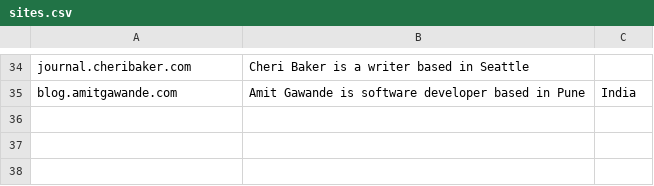
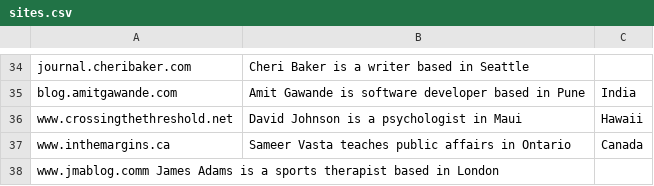
Before and after one commit to davidmerfield/Blot, a CSV file: app/brochure/routes/featured-sites/sites.csv, drawn as a sheet; only a part is shown, gaps mark what is left out.

Commit message:
Added new featured sites

```diff
--- a/app/brochure/routes/featured-sites/sites.csv
+++ b/app/brochure/routes/featured-sites/sites.csv
@@ -35 +35,4 @@ journal.cheribaker.com, Cheri Baker is a writer based in Seattle
 blog.amitgawande.com, Amit Gawande is software developer based in Pune, India
+www.crossingthethreshold.net, David Johnson is a psychologist in Maui, Hawaii
+www.inthemargins.ca, Sameer Vasta teaches public affairs in Ontario, Canada
+www.jmablog.comm James Adams is a sports therapist based in London
```
